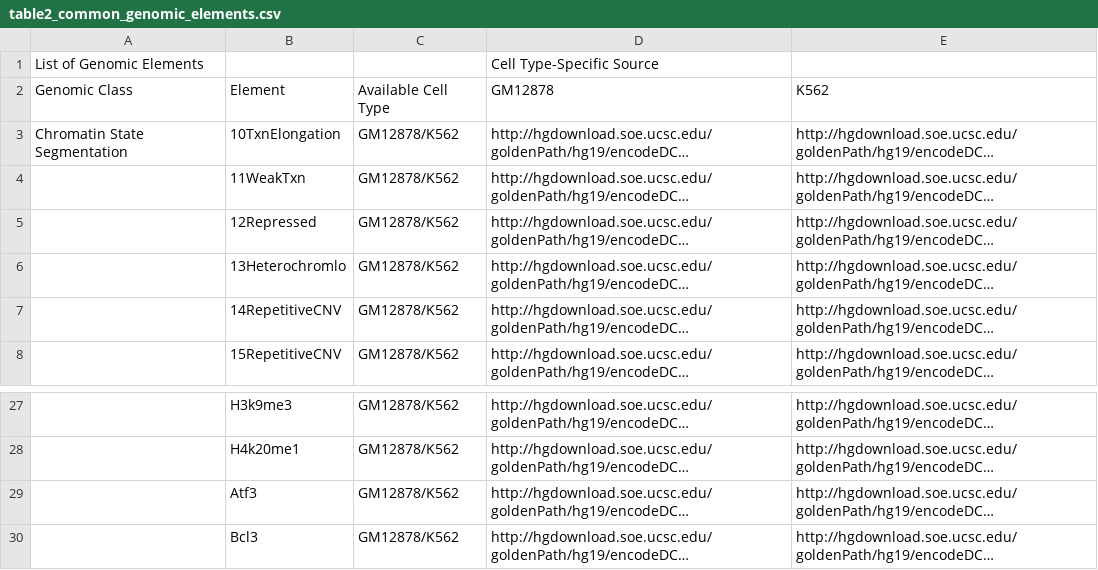
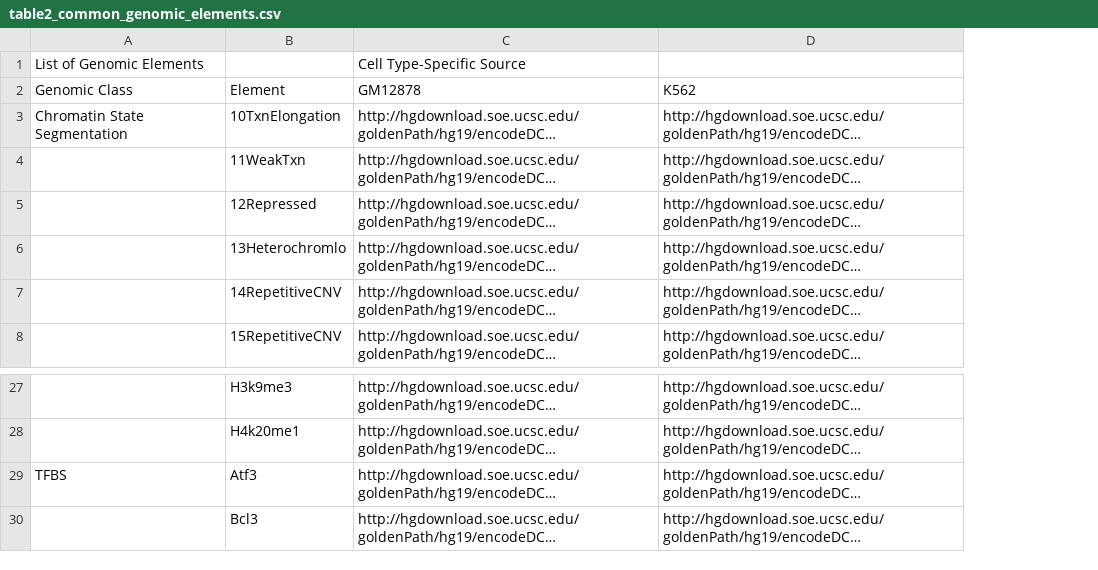
Before and after one commit to stilianoudakis/TAD_predictive_modeling, a CSV file: Manuscript/Supplementary/table2_common_genomic_elements.csv, drawn as a sheet; only a part is shown, gaps mark what is left out; long unchanged cells end in …; the diff names each change by its address in the sheet, - before the commit and + after, or states it on an @@ line.

Commit message:
edited

```diff
--- a/Manuscript/Supplementary/table2_common_genomic_elements.csv
+++ b/Manuscript/Supplementary/table2_common_genomic_elements.csv
-column C, rows 2-8: Available Cell Type | GM12878/K562 | GM12878/K562 | GM12878/K562 | GM12878/K562 | GM12878/K562 | GM12878/K562; rows 27-30: all GM12878/K562
-A29: (empty)
+A29: TFBS
```
